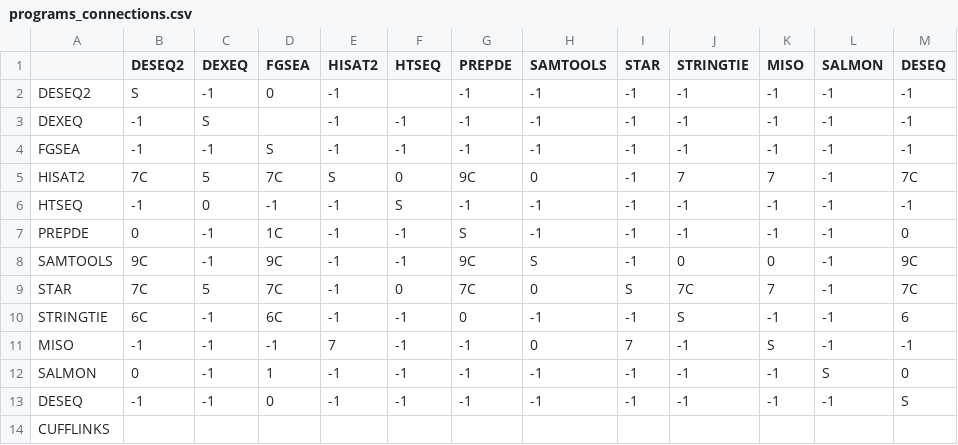
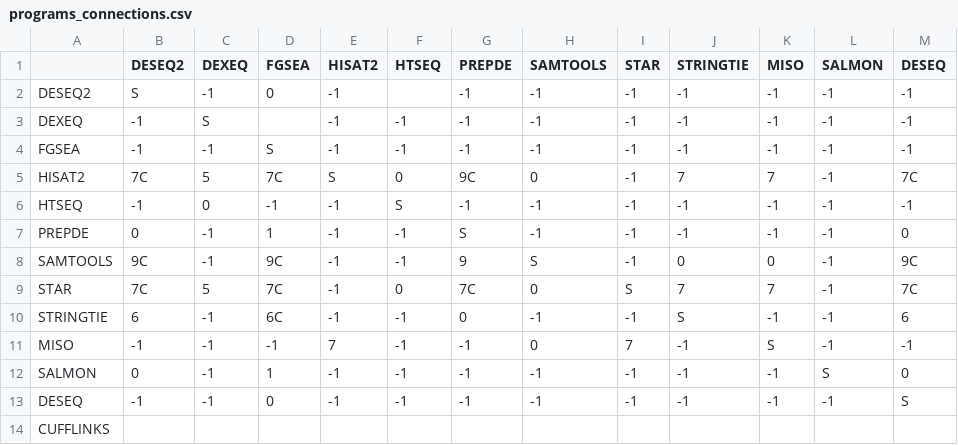
Before and after one commit to tonyyzy/RNASeq, a CSV file: backend_scripts/logic/programs_connections.csv, drawn as a sheet; only a part is shown; the diff names each change by its address in the sheet, - before the commit and + after, or states it on an @@ line.

Commit message:
Added funcionality to add intermediate steps in the logic part, changed some values of programs connection to correct ones and changed function name in database_checker class

```diff
--- a/backend_scripts/logic/programs_connections.csv
+++ b/backend_scripts/logic/programs_connections.csv
-D7 (FGSEA): 1C
+D7 (FGSEA): 1
-G8 (PREPDE): 9C
+G8 (PREPDE): 9
-J9 (STRINGTIE): 7C
+J9 (STRINGTIE): 7
-B10 (DESEQ2): 6C
+B10 (DESEQ2): 6
```
Also changed, not shown: 2 other files.
